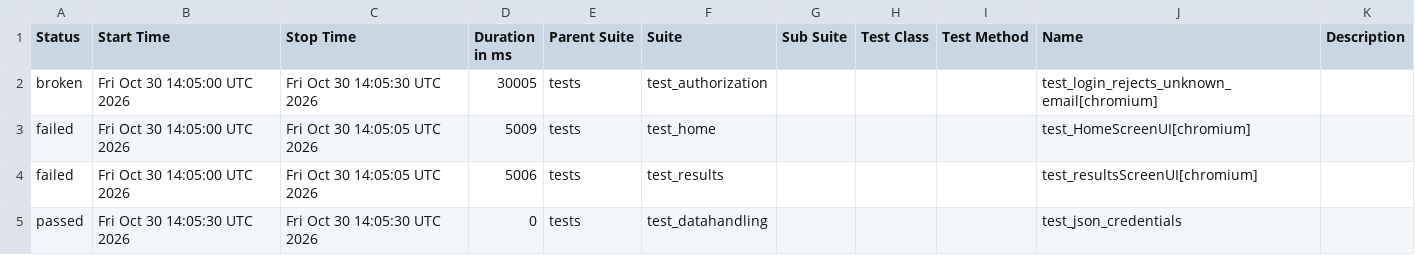
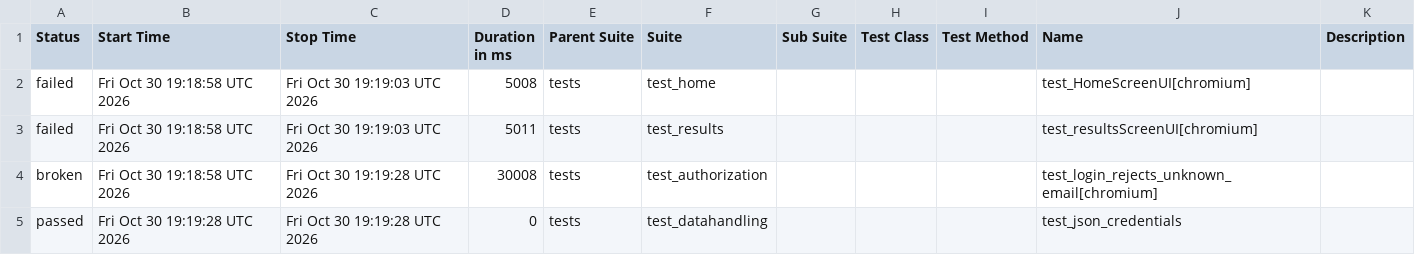
Before and after one commit to shafali-nishad/POM, a CSV file: data/suites.csv, drawn as a sheet.

```diff
--- a/data/suites.csv
+++ b/data/suites.csv
@@ -1,5 +1,5 @@
 "Status","Start Time","Stop Time","Duration in ms","Parent Suite","Suite","Sub Suite","Test Class","Test Method","Name","Description"
-"broken","Fri Oct 30 14:05:00 UTC 2026","Fri Oct 30 14:05:30 UTC 2026","30005","tests","test_authorization","","","","test_login_rejects_unknown_email[chromium]",""
-"failed","Fri Oct 30 14:05:00 UTC 2026","Fri Oct 30 14:05:05 UTC 2026","5009","tests","test_home","","","","test_HomeScreenUI[chromium]",""
-"failed","Fri Oct 30 14:05:00 UTC 2026","Fri Oct 30 14:05:05 UTC 2026","5006","tests","test_results","","","","test_resultsScreenUI[chromium]",""
-"passed","Fri Oct 30 14:05:30 UTC 2026","Fri Oct 30 14:05:30 UTC 2026","0","tests","test_datahandling","","","","test_json_credentials",""
+"failed","Fri Oct 30 19:18:58 UTC 2026","Fri Oct 30 19:19:03 UTC 2026","5008","tests","test_home","","","","test_HomeScreenUI[chromium]",""
+"failed","Fri Oct 30 19:18:58 UTC 2026","Fri Oct 30 19:19:03 UTC 2026","5011","tests","test_results","","","","test_resultsScreenUI[chromium]",""
+"broken","Fri Oct 30 19:18:58 UTC 2026","Fri Oct 30 19:19:28 UTC 2026","30008","tests","test_authorization","","","","test_login_rejects_unknown_email[chromium]",""
+"passed","Fri Oct 30 19:19:28 UTC 2026","Fri Oct 30 19:19:28 UTC 2026","0","tests","test_datahandling","","","","test_json_credentials",""
```
Also changed, not shown: 24 other files.
